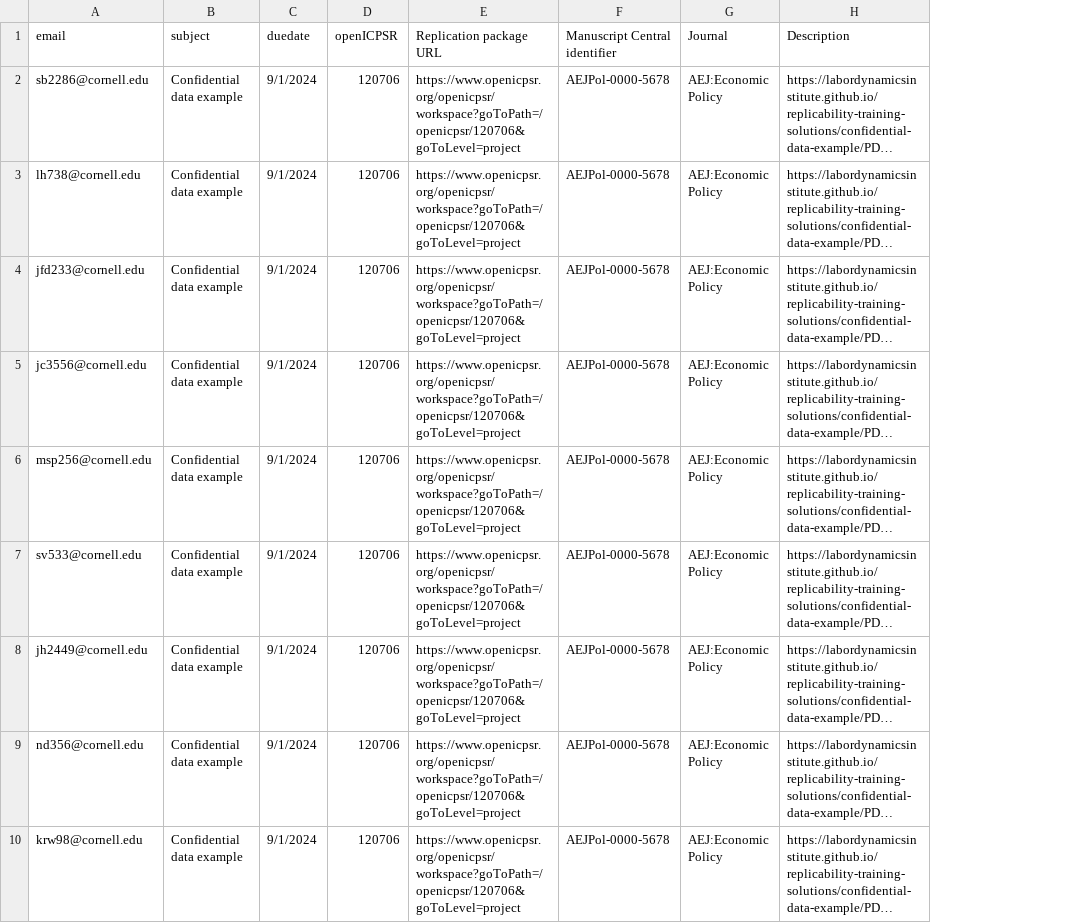
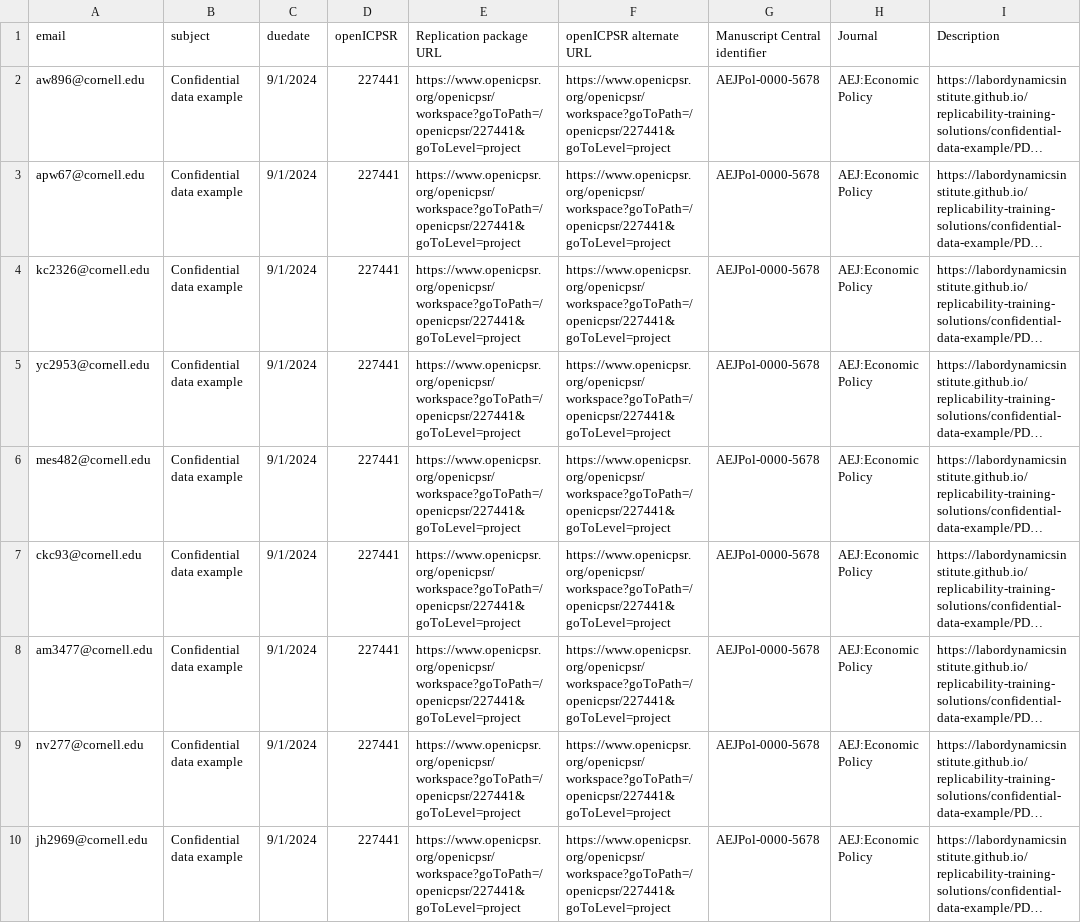
Before and after one commit to labordynamicsinstitute/LDI-Research-Aide, a CSV file: Training/Confidential-example.csv, drawn as a sheet; only a part is shown; long unchanged cells end in …; the diff covers the shown part only; the diff names each change by its address in the sheet, - before the commit and + after, or states it on an @@ line.

```diff
--- a/Training/Confidential-example.csv
+++ b/Training/Confidential-example.csv
+column F (openICPSR alternate URL), rows 2-10: all https://www.openicpsr.org/openicpsr/workspace?goToPath=/openicpsr/227441&goToLevel=project
-A2 (email): sb2286@cornell.edu
+A2 (email): aw896@cornell.edu
-D2:D10 (openICPSR): 120706
+D2:D10 (openICPSR): 227441
-E2:E10 (Replication package URL): https://www.openicpsr.org/openicpsr/workspace?goToPath=/openicpsr/120706&goToLevel=project
+E2:E10 (Replication package URL): https://www.openicpsr.org/openicpsr/workspace?goToPath=/openicpsr/227441&goToLevel=project
-A3 (email): lh738@cornell.edu
+A3 (email): apw67@cornell.edu
-A4 (email): jfd233@cornell.edu
+A4 (email): kc2326@cornell.edu
-A5 (email): jc3556@cornell.edu
+A5 (email): yc2953@cornell.edu
-A6 (email): msp256@cornell.edu
+A6 (email): mes482@cornell.edu
-A7 (email): sv533@cornell.edu
+A7 (email): ckc93@cornell.edu
-A8 (email): jh2449@cornell.edu
+A8 (email): am3477@cornell.edu
-A9 (email): nd356@cornell.edu
+A9 (email): nv277@cornell.edu
-A10 (email): krw98@cornell.edu
+A10 (email): jh2969@cornell.edu
```
Also changed, not shown: 2 removed rows and 18 edited cells elsewhere in this file, Training/Matlab-example.csv, Training/Stata-example.csv, 7 other files.
